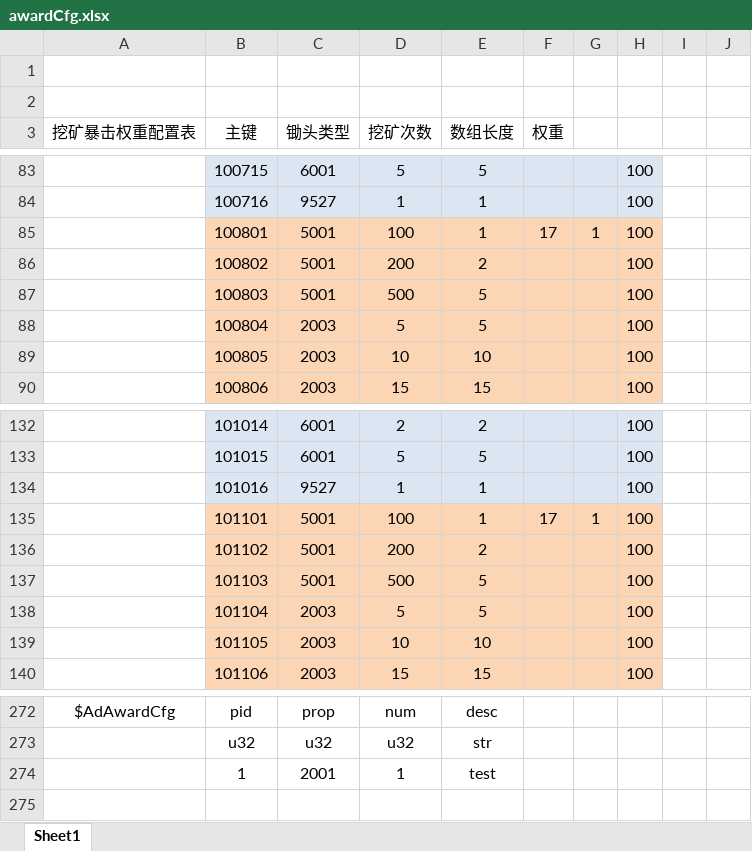
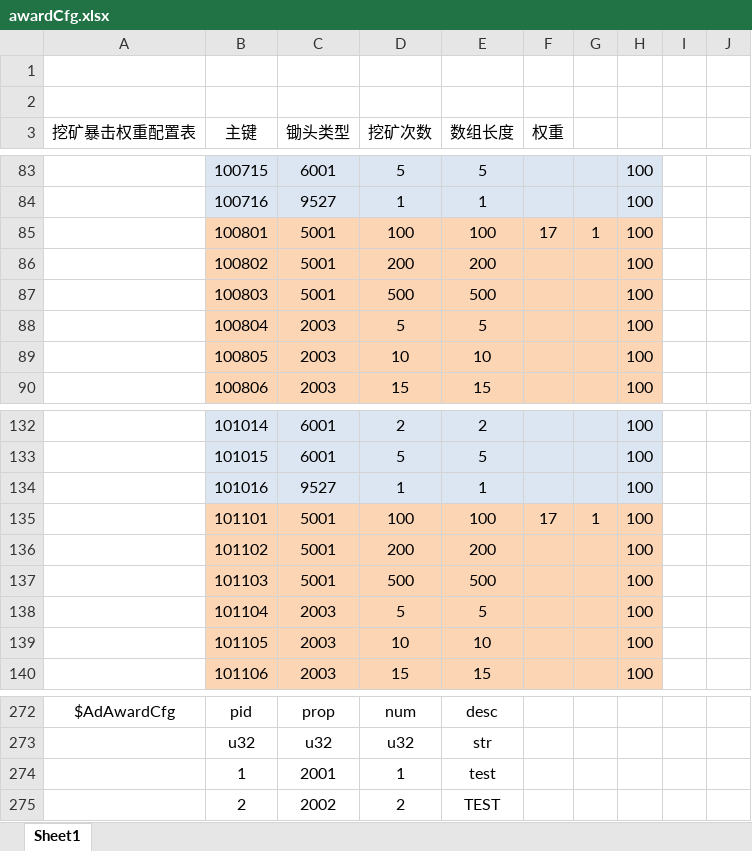
Before and after one commit to kong2630929821/wallet_game, an Excel workbook: src/earn/xlsx/awardCfg.xlsx, sheet Sheet1, drawn as a sheet; only a part is shown, gaps mark what is left out; values as stored, in another font and other column widths than the file's, no borders; the diff names each change by its address in the sheet, - before the commit and + after, or states it on an @@ line.

```diff
--- a/src/earn/xlsx/awardCfg.xlsx (sheet Sheet1)
+++ b/src/earn/xlsx/awardCfg.xlsx (sheet Sheet1)
-E85 (数组长度): 1
+E85 (数组长度): 100
-E86 (数组长度): 2
+E86 (数组长度): 200
-E87 (数组长度): 5
+E87 (数组长度): 500
-E135 (数组长度): 1
+E135 (数组长度): 100
-E136 (数组长度): 2
+E136 (数组长度): 200
-E137 (数组长度): 5
+E137 (数组长度): 500
+row 275:  | 2 | 2002 | 2 | TEST
```
Also changed, not shown: 10 other files.
